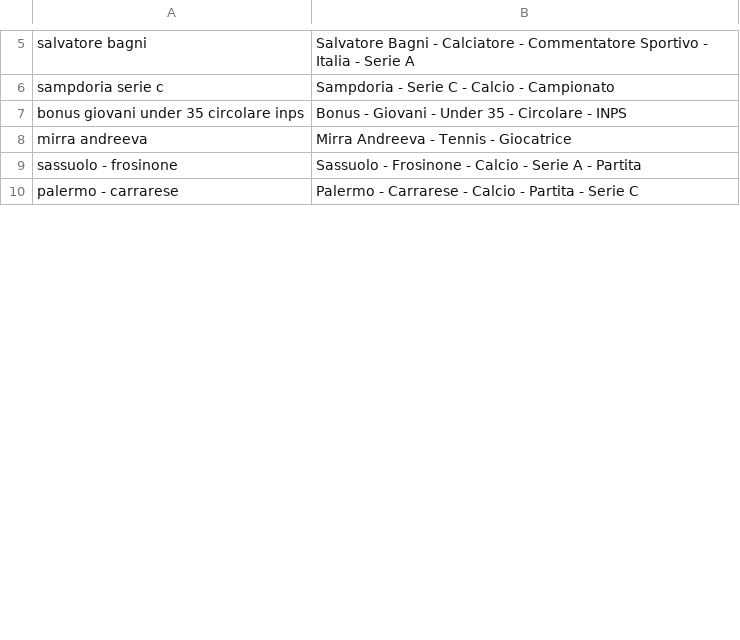
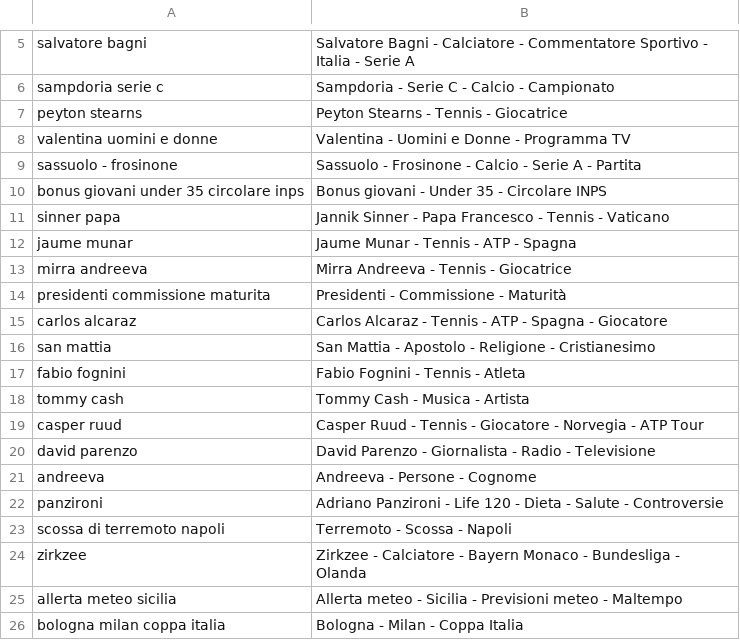
Before and after one commit to maledizionisrls/discover-prophet-website, a CSV file: checkpoint_data/04_openai_extracted_entities.csv, drawn as a sheet; only a part is shown, gaps mark what is left out; the shorter side is filled out with more unchanged rows; the diff covers the shown part only.

```diff
--- a/checkpoint_data/04_openai_extracted_entities.csv
+++ b/checkpoint_data/04_openai_extracted_entities.csv
@@ -6,4 +6,21 @@ salvatore bagni,Salvatore Bagni - Calciatore - Commentatore Sportivo - Italia -
 sampdoria serie c,Sampdoria - Serie C - Calcio - Campionato
-bonus giovani under 35 circolare inps,Bonus - Giovani - Under 35 - Circolare - INPS
+peyton stearns,Peyton Stearns - Tennis - Giocatrice
+valentina uomini e donne,Valentina - Uomini e Donne - Programma TV
+sassuolo - frosinone,Sassuolo - Frosinone - Calcio - Serie A - Partita
+bonus giovani under 35 circolare inps,Bonus giovani - Under 35 - Circolare INPS
+sinner papa,Jannik Sinner - Papa Francesco - Tennis - Vaticano
+jaume munar,Jaume Munar - Tennis - ATP - Spagna
 mirra andreeva,Mirra Andreeva - Tennis - Giocatrice
-sassuolo - frosinone,Sassuolo - Frosinone - Calcio - Serie A - Partita
+presidenti commissione maturita,Presidenti - Commissione - Maturità
+carlos alcaraz,Carlos Alcaraz - Tennis - ATP - Spagna - Giocatore
+san mattia,San Mattia - Apostolo - Religione - Cristianesimo
+fabio fognini,Fabio Fognini - Tennis - Atleta
+tommy cash,Tommy Cash - Musica - Artista
+casper ruud,Casper Ruud - Tennis - Giocatore - Norvegia - ATP Tour
+david parenzo,David Parenzo - Giornalista - Radio - Televisione
+andreeva,Andreeva - Persone - Cognome
+panzironi,Adriano Panzironi - Life 120 - Dieta - Salute - Controversie
+scossa di terremoto napoli,Terremoto - Scossa - Napoli
+zirkzee,Zirkzee - Calciatore - Bayern Monaco - Bundesliga - Olanda
+allerta meteo sicilia,Allerta meteo - Sicilia - Previsioni meteo - Maltempo
+bologna milan coppa italia,Bologna - Milan - Coppa Italia
```
Also changed, not shown: 11 added rows, 20 removed rows, 5 moved rows and 3 edited cells elsewhere in this file, checkpoint_data/01_entities_ordered_extracted.csv, checkpoint_data/02_context_run_1_scores.csv, 5 other files.
